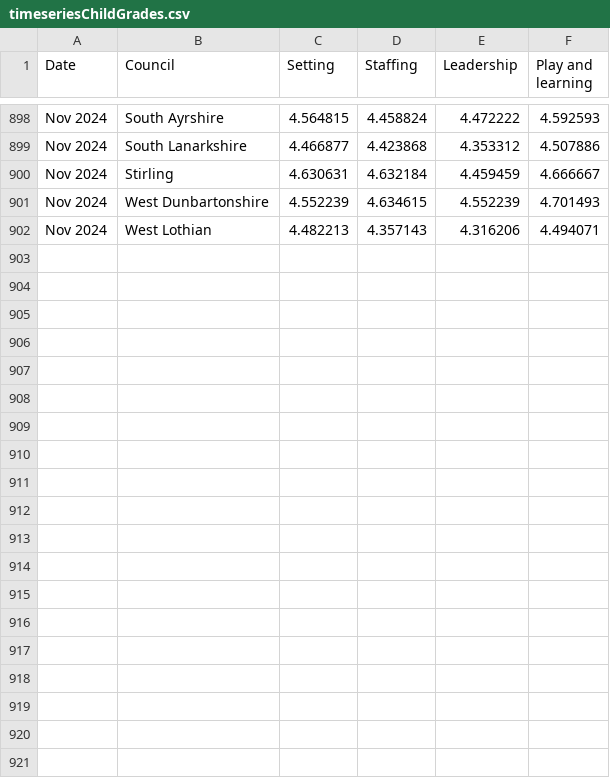
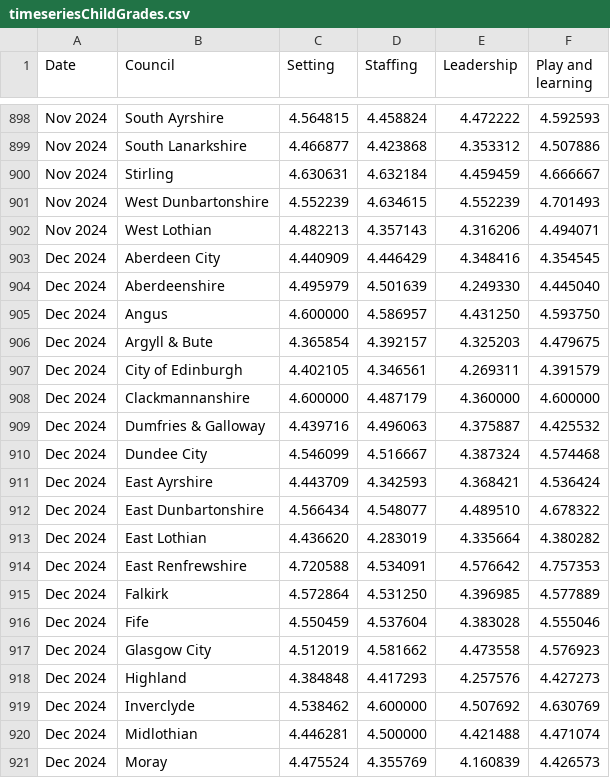
Before and after one commit to DCTdatateam/CI, a CSV file: data/timeseriesChildGrades.csv, drawn as a sheet; only a part is shown, gaps mark what is left out; the diff covers the shown part only.

```diff
--- a/data/timeseriesChildGrades.csv
+++ b/data/timeseriesChildGrades.csv
@@ -902 +902,20 @@
 "Nov 2024","West Lothian","4.482213","4.357143","4.316206","4.494071"
+"Dec 2024","Aberdeen City","4.440909","4.446429","4.348416","4.354545"
+"Dec 2024","Aberdeenshire","4.495979","4.501639","4.249330","4.445040"
+"Dec 2024","Angus","4.600000","4.586957","4.431250","4.593750"
+"Dec 2024","Argyll & Bute","4.365854","4.392157","4.325203","4.479675"
+"Dec 2024","City of Edinburgh","4.402105","4.346561","4.269311","4.391579"
+"Dec 2024","Clackmannanshire","4.600000","4.487179","4.360000","4.600000"
+"Dec 2024","Dumfries & Galloway","4.439716","4.496063","4.375887","4.425532"
+"Dec 2024","Dundee City","4.546099","4.516667","4.387324","4.574468"
+"Dec 2024","East Ayrshire","4.443709","4.342593","4.368421","4.536424"
+"Dec 2024","East Dunbartonshire","4.566434","4.548077","4.489510","4.678322"
+"Dec 2024","East Lothian","4.436620","4.283019","4.335664","4.380282"
+"Dec 2024","East Renfrewshire","4.720588","4.534091","4.576642","4.757353"
+"Dec 2024","Falkirk","4.572864","4.531250","4.396985","4.577889"
+"Dec 2024","Fife","4.550459","4.537604","4.383028","4.555046"
+"Dec 2024","Glasgow City","4.512019","4.581662","4.473558","4.576923"
+"Dec 2024","Highland","4.384848","4.417293","4.257576","4.427273"
+"Dec 2024","Inverclyde","4.538462","4.600000","4.507692","4.630769"
+"Dec 2024","Midlothian","4.446281","4.500000","4.421488","4.471074"
+"Dec 2024","Moray","4.475524","4.355769","4.160839","4.426573"
```
Also changed, not shown: 13 added rows elsewhere in this file, data/LAservicebytime.csv, data/table/child_minding.csv, 35 other files.
